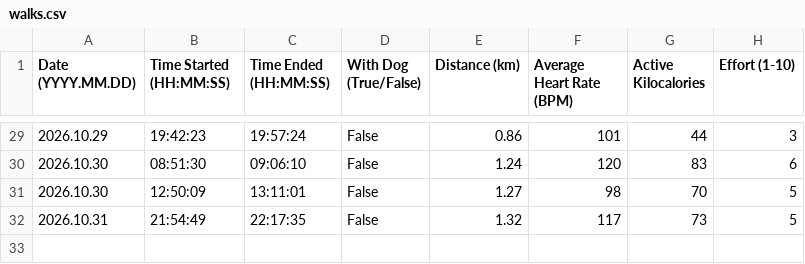
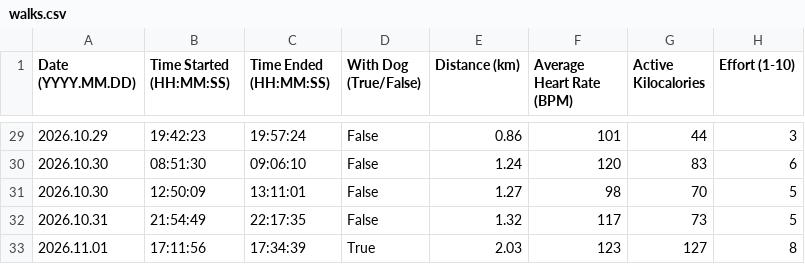
Before and after one commit to albertbogusz/dear-data-100, a CSV file: sketch/data/walks.csv, drawn as a sheet; only a part is shown, gaps mark what is left out.

Commit message:
data: Add entry for 2026.11.01

```diff
--- a/sketch/data/walks.csv
+++ b/sketch/data/walks.csv
@@ -32 +32,2 @@ Date (YYYY.MM.DD),Time Started (HH:MM:SS),Time Ended (HH:MM:SS),With Dog (True/F
 2026.10.31,21:54:49,22:17:35,False,1.32,117,73,5
+2026.11.01,17:11:56,17:34:39,True,2.03,123,127,8
```
